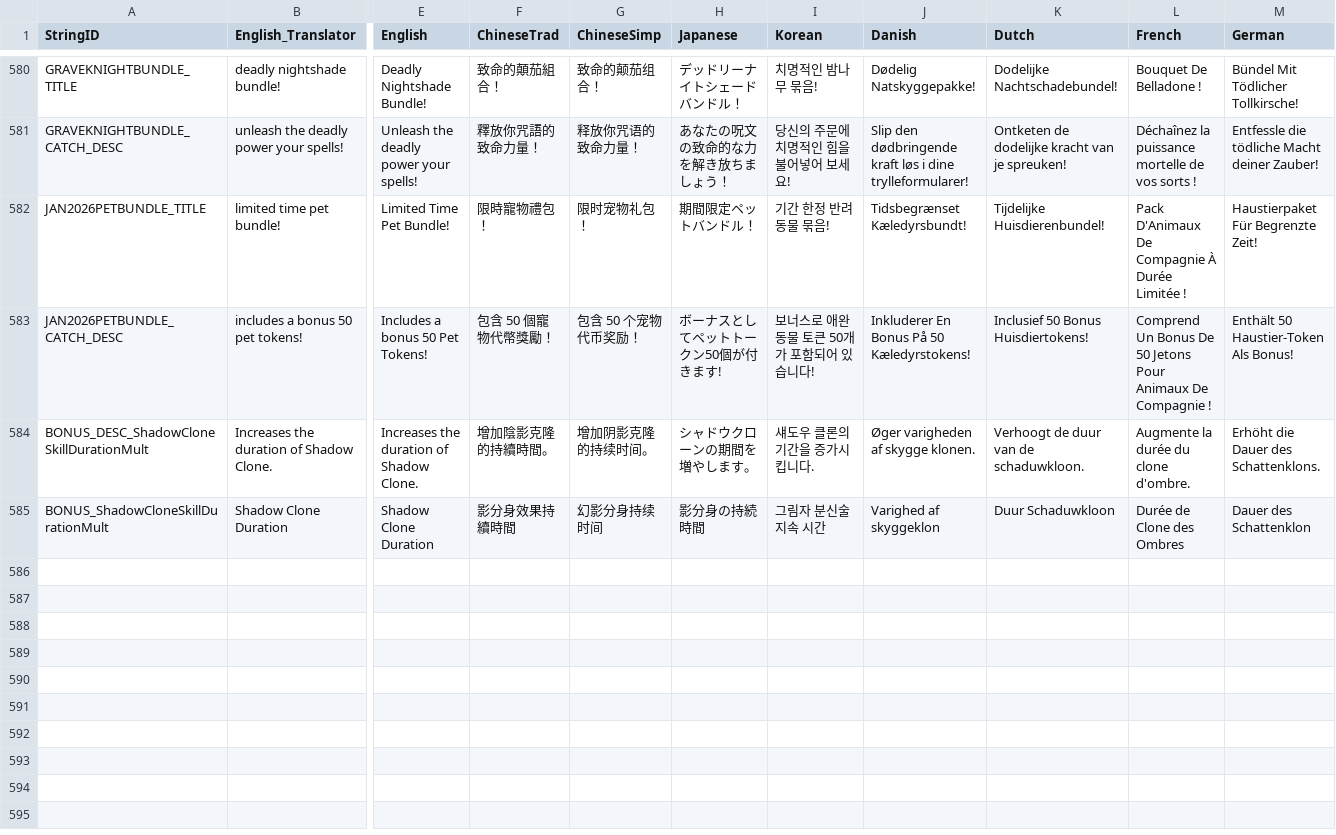
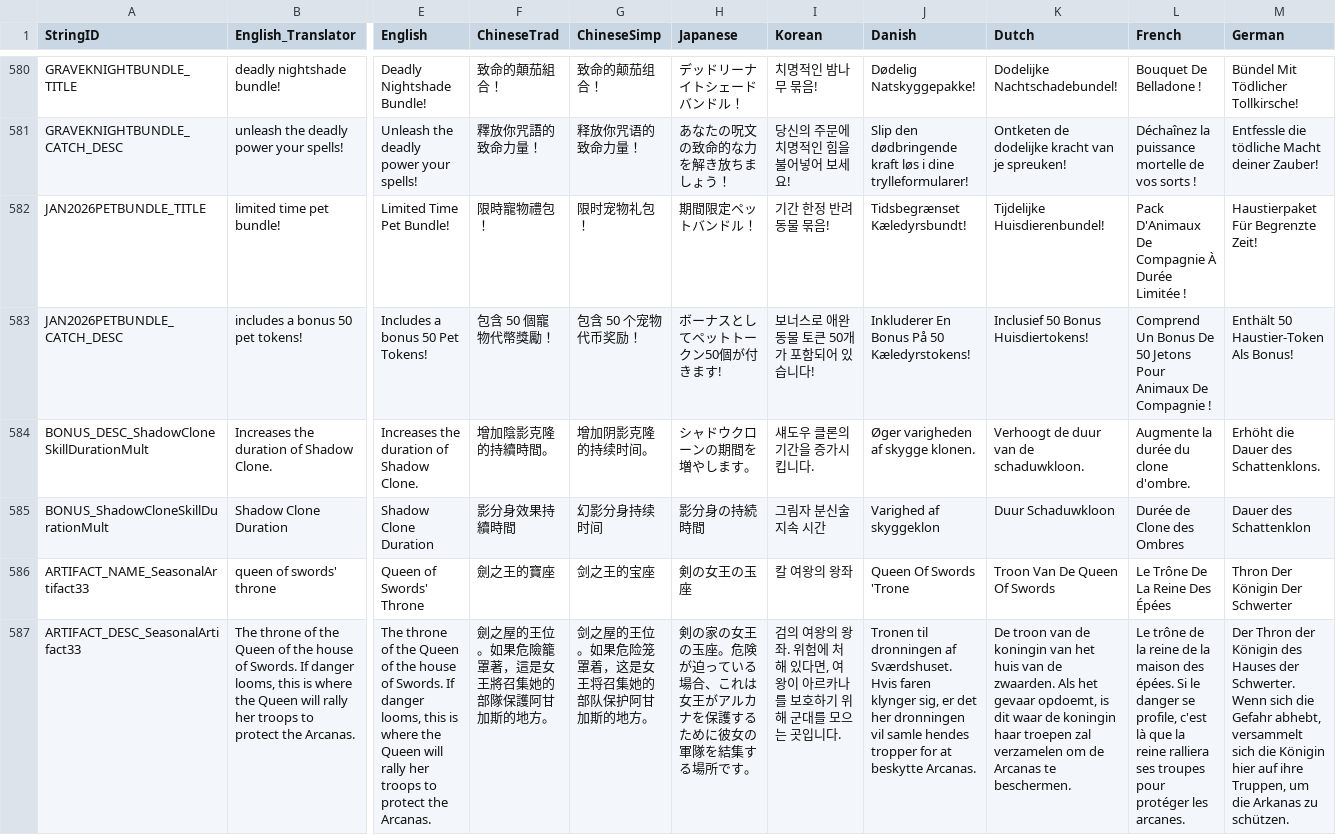
Before and after one commit to rawrzcookie/TT2_CSV, a CSV file: csv/LocalizationUpdateInfo.csv, drawn as a sheet; only a part is shown, gaps mark what is left out; rows hold the shown columns only; the diff names each change by its address in the sheet, - before the commit and + after, or states it on an @@ line.

```diff
--- a/csv/LocalizationUpdateInfo.csv
+++ b/csv/LocalizationUpdateInfo.csv
+row 586: ARTIFACT_NAME_SeasonalArtifact33 | queen of swords' throne | Queen of Swords' Throne | 劍之王的寶座 | 剑之王的宝座 | 剣の女王の玉座 | 칼 여왕의 왕좌 | Queen Of Swords 'Trone | Troon Van De Queen Of Swords | Le Trône De La Reine Des Épées | Thron Der Königin Der Schwerter
+row 587: ARTIFACT_DESC_SeasonalArtifact33 | The throne of the Queen of the house of Swords. If danger looms, this is where the Queen will rally her troops to protect the Arcanas. | The throne of the Queen of the house of Swords. If danger looms, this is where the Queen will rally her troops to protect the Arcanas. | 劍之屋的王位。如果危險籠罩著，這是女王將召集她的部隊保護阿甘加斯的地方。 | 剑之屋的王位。如果危险笼罩着，这是女王将召集她的部队保护阿甘加斯的地方。 | 剣の家の女王の玉座。危険が迫っている場合、これは女王がアルカナを保護するために彼女の軍隊を結集する場所です。 | 검의 여왕의 왕좌. 위험에 처해 있다면, 여왕이 아르카나를 보호하기 위해 군대를 모으는 곳입니다. | Tronen til dronningen af Sværdshuset. Hvis faren klynger sig, er det her dronningen vil samle hendes tropper for at beskytte Arcanas. | De troon van de koningin van het huis van de zwaarden. Als het gevaar opdoemt, is dit waar de koningin haar troepen zal verzamelen om de Arcanas te beschermen. | Le trône de la reine de la maison des épées. Si le danger se profile, c'est là que la reine ralliera ses troupes pour protéger les arcanes. | Der Thron der Königin des Hauses der Schwerter. Wenn sich die Gefahr abhebt, versammelt sich die Königin hier auf ihre Truppen, um die Arkanas zu schützen.
```
Also changed, not shown: csv/EndgameSeasonArtifactInfo.csv.
